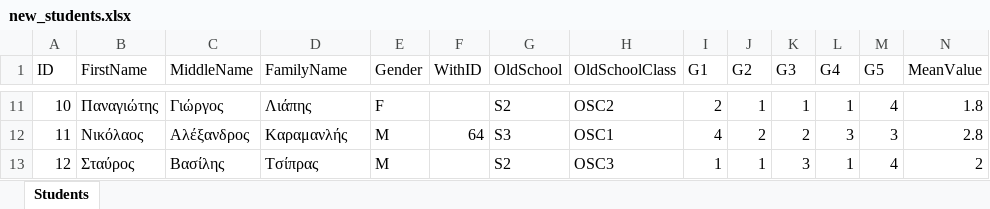
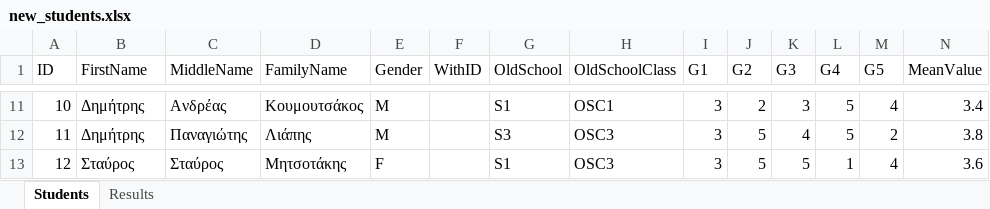
Before and after one commit to chrysochos/PutStudentsInClassrooms, an Excel workbook: new_students.xlsx, sheet Students, drawn as a sheet; only a part is shown, gaps mark what is left out; values as stored, in another font and other column widths than the file's, no borders; the diff covers the shown part only; the diff names each change by its address in the sheet, - before the commit and + after, or states it on an @@ line.

Commit message:
Puts the results to a new sheet in the same file

```diff
--- a/new_students.xlsx (sheet Students)
+++ b/new_students.xlsx (sheet Students)
+sheet tab: Results
-B11 (FirstName): Παναγιώτης
+B11 (FirstName): Δημήτρης
-C11 (MiddleName): Γιώργος
+C11 (MiddleName): Ανδρέας
-D11 (FamilyName): Λιάπης
+D11 (FamilyName): Κουμουτσάκος
-E11 (Gender): F
+E11 (Gender): M
-G11 (OldSchool): S2
+G11 (OldSchool): S1
-H11 (OldSchoolClass): OSC2
+H11 (OldSchoolClass): OSC1
-I11 (G1): 2
+I11 (G1): 3
-J11 (G2): 1
+J11 (G2): 2
-K11 (G3): 1
+K11 (G3): 3
-L11 (G4): 1
+L11 (G4): 5
-N11 (MeanValue): 1.8
+N11 (MeanValue): 3.4
-B12 (FirstName): Νικόλαος
+B12 (FirstName): Δημήτρης
-C12 (MiddleName): Αλέξανδρος
+C12 (MiddleName): Παναγιώτης
-D12 (FamilyName): Καραμανλής
+D12 (FamilyName): Λιάπης
-F12 (WithID): 64
+F12 (WithID): (empty)
-H12 (OldSchoolClass): OSC1
+H12 (OldSchoolClass): OSC3
-I12 (G1): 4
+I12 (G1): 3
-J12 (G2): 2
+J12 (G2): 5
-K12 (G3): 2
+K12 (G3): 4
-L12 (G4): 3
+L12 (G4): 5
-M12 (G5): 3
+M12 (G5): 2
-N12 (MeanValue): 2.8
+N12 (MeanValue): 3.8
-C13 (MiddleName): Βασίλης
+C13 (MiddleName): Σταύρος
-D13 (FamilyName): Τσίπρας
+D13 (FamilyName): Μητσοτάκης
-E13 (Gender): M
+E13 (Gender): F
-G13 (OldSchool): S2
+G13 (OldSchool): S1
-I13 (G1): 1
+I13 (G1): 3
-J13 (G2): 1
+J13 (G2): 5
-K13 (G3): 3
+K13 (G3): 5
-N13 (MeanValue): 2
+N13 (MeanValue): 3.6
```
Also changed, not shown: 982 edited cells elsewhere in this sheet, new_students_output.xlsx, 18 other files.
